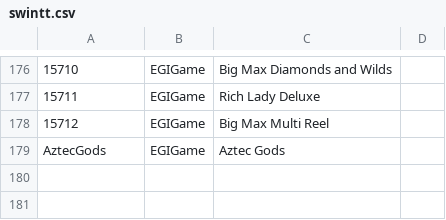
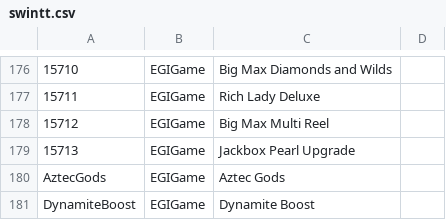
Before and after one commit to tecnodata2015/slots, a CSV file: swintt.csv, drawn as a sheet; only a part is shown, gaps mark what is left out; the diff names each change by its address in the sheet, - before the commit and + after, or states it on an @@ line.

Commit message:
nuevos sloyts swintt

```diff
--- a/swintt.csv
+++ b/swintt.csv
+row 179: 15713 | EGIGame | Jackbox Pearl Upgrade
+row 181: DynamiteBoost | EGIGame | Dynamite Boost
```
Also changed, not shown: 2 other files.
